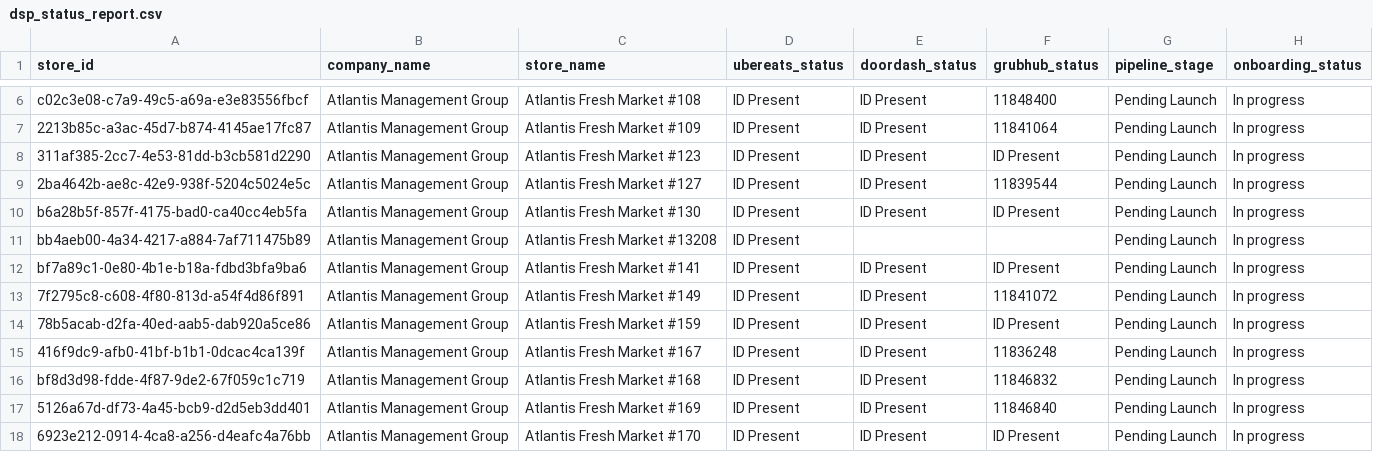
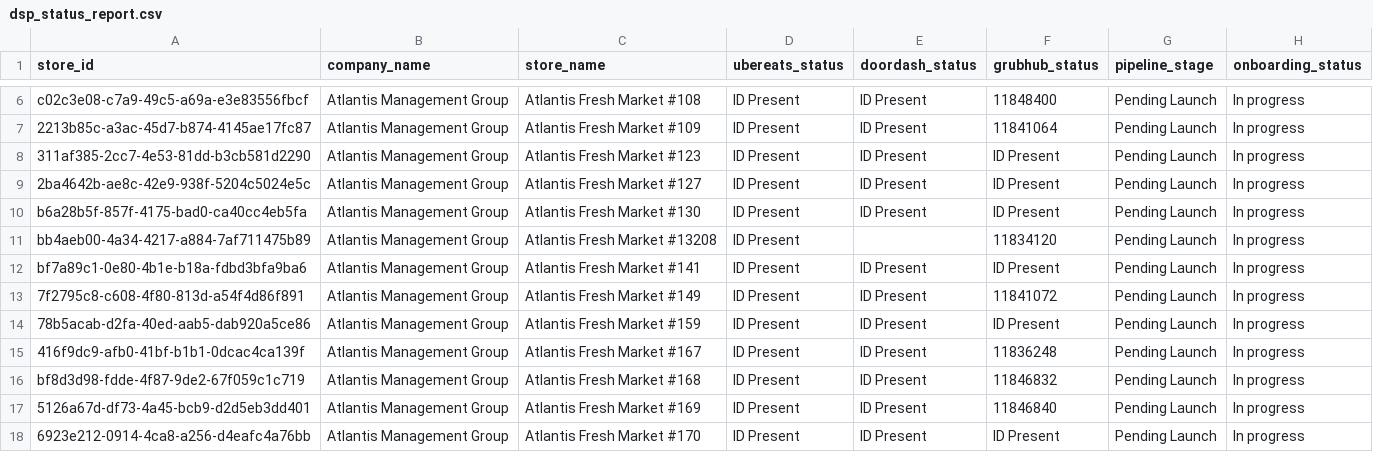
Before and after one commit to bradbishop1978/dsp-id-tracker, a CSV file: dsp_status_report.csv, drawn as a sheet; only a part is shown, gaps mark what is left out; the diff covers the shown part only.

```diff
--- a/dsp_status_report.csv
+++ b/dsp_status_report.csv
@@ -8,5 +8,5 @@ c02c3e08-c7a9-49c5-a69a-e3e83556fbcf,Atlantis Management Group,Atlantis Fresh Ma
 311af385-2cc7-4e53-81dd-b3cb581d2290,Atlantis Management Group,Atlantis Fresh Market #123,ID Present,ID Present,ID Present,Pending Launch,In progress
-2ba4642b-ae8c-42e9-938f-5204c5024e5c,Atlantis Management Group,Atlantis Fresh Market #127,ID Present,ID Present,11839544,Pending Launch,In progress
+2ba4642b-ae8c-42e9-938f-5204c5024e5c,Atlantis Management Group,Atlantis Fresh Market #127,ID Present,ID Present,ID Present,Pending Launch,In progress
 b6a28b5f-857f-4175-bad0-ca40cc4eb5fa,Atlantis Management Group,Atlantis Fresh Market #130,ID Present,ID Present,ID Present,Pending Launch,In progress
-bb4aeb00-4a34-4217-a884-7af711475b89,Atlantis Management Group,Atlantis Fresh Market #13208,ID Present,,,Pending Launch,In progress
+bb4aeb00-4a34-4217-a884-7af711475b89,Atlantis Management Group,Atlantis Fresh Market #13208,ID Present,,11834120,Pending Launch,In progress
 bf7a89c1-0e80-4b1e-b18a-fdbd3bfa9ba6,Atlantis Management Group,Atlantis Fresh Market #141,ID Present,ID Present,ID Present,Pending Launch,In progress
```
Also changed, not shown: 16 edited cells elsewhere in this file.
